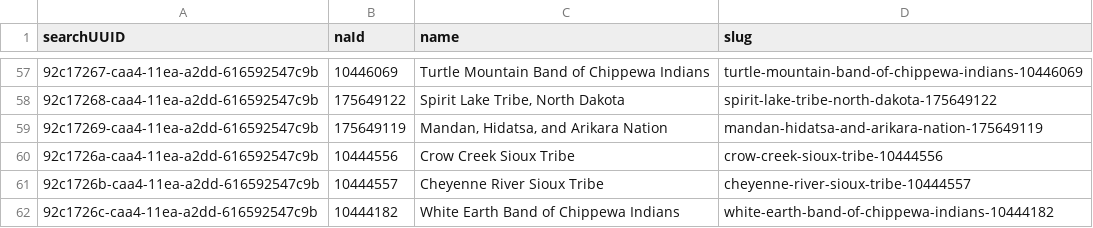
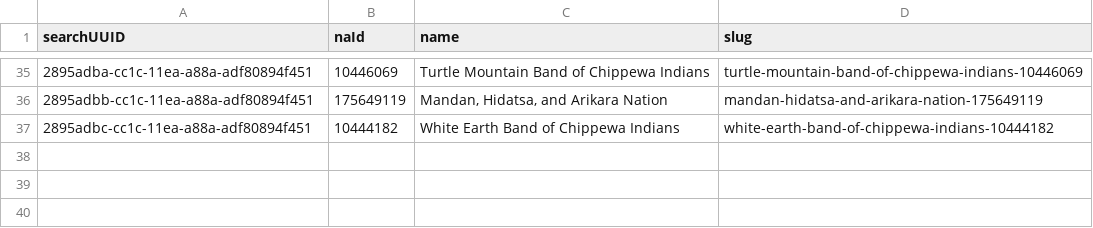
Before and after one commit to usnationalarchives/nara-bia-photos, a CSV file: src/data/tribalNations.csv, drawn as a sheet; only a part is shown, gaps mark what is left out; the diff covers the shown part only.

```diff
--- a/src/data/tribalNations.csv
+++ b/src/data/tribalNations.csv
@@ -57,6 +35,3 @@ searchUUID,naId,name,slug
-92c17267-caa4-11ea-a2dd-616592547c9b,10446069,Turtle Mountain Band of Chippewa Indians,turtle-mountain-band-of-chippewa-indians-10446069
-92c17268-caa4-11ea-a2dd-616592547c9b,175649122,"Spirit Lake Tribe, North Dakota",spirit-lake-tribe-north-dakota-175649122
-92c17269-caa4-11ea-a2dd-616592547c9b,175649119,"Mandan, Hidatsa, and Arikara Nation",mandan-hidatsa-and-arikara-nation-175649119
-92c1726a-caa4-11ea-a2dd-616592547c9b,10444556,Crow Creek Sioux Tribe,crow-creek-sioux-tribe-10444556
-92c1726b-caa4-11ea-a2dd-616592547c9b,10444557,Cheyenne River Sioux Tribe,cheyenne-river-sioux-tribe-10444557
-92c1726c-caa4-11ea-a2dd-616592547c9b,10444182,White Earth Band of Chippewa Indians,white-earth-band-of-chippewa-indians-10444182
+2895adba-cc1c-11ea-a88a-adf80894f451,10446069,Turtle Mountain Band of Chippewa Indians,turtle-mountain-band-of-chippewa-indians-10446069
+2895adbb-cc1c-11ea-a88a-adf80894f451,175649119,"Mandan, Hidatsa, and Arikara Nation",mandan-hidatsa-and-arikara-nation-175649119
+2895adbc-cc1c-11ea-a88a-adf80894f451,10444182,White Earth Band of Chippewa Indians,white-earth-band-of-chippewa-indians-10444182
```
Also changed, not shown: 22 removed rows and 33 edited cells elsewhere in this file, 4 other files.
